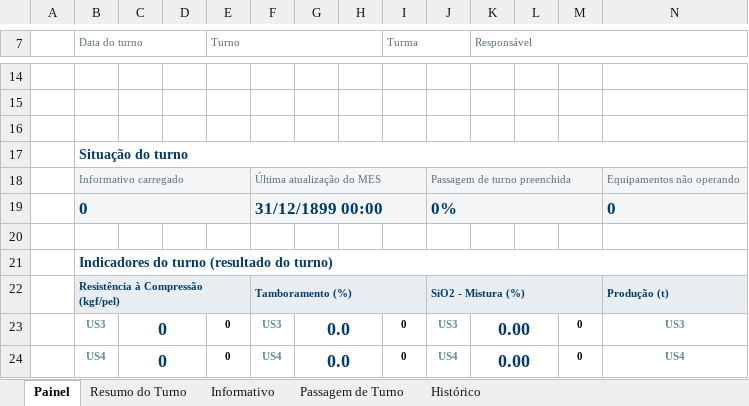
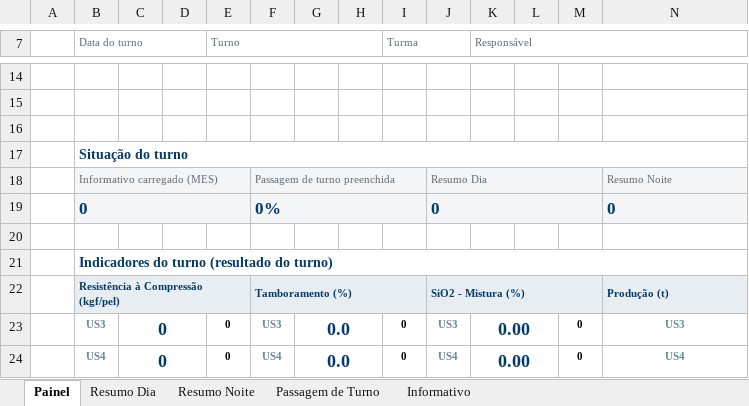
Before and after one commit to forl-felipe/lab-analise-mes, an Excel workbook: informativo_us34/Informativo_Qualidade_US3_US4.xlsm, sheet Painel, drawn as a sheet; only a part is shown, gaps mark what is left out; values as stored, in another font and other column widths than the file's, no borders; charts and pictures and conditional formats not drawn; removed rows and columns are numbered as before the commit, all else as after; rows hold the shown columns only; the diff names each change by its address in the sheet, - before the commit and + after, or states it on an @@ line.

```diff
--- a/informativo_us34/Informativo_Qualidade_US3_US4.xlsm (sheet Painel)
+++ b/informativo_us34/Informativo_Qualidade_US3_US4.xlsm (sheet Painel)
-sheet tab: Resumo do Turno
+sheet tab: Resumo Dia
-sheet tab: Histórico
+sheet tab: Resumo Noite
@@ sheet tab order changed: Painel | Resumo Dia | Resumo Noite | Passagem de Turno | Informativo @@
-row 18:  | Informativo carregado |  |  |  | Última atualização do MES |  |  |  | Passagem de turno preenchida |  |  |  | Equipamentos não operando
+row 18:  | Informativo carregado (MES) |  |  |  | Passagem de turno preenchida |  |  |  | Resumo Dia |  |  |  | Resumo Noite
-F19: 31/12/1899 00:00
+F19: 0%
-J19: 0%
+J19: 0
```
Also changed, not shown: sheet Resumo Dia, formulas that keep their value, hidden cells, charts or pictures, 11 other files.
